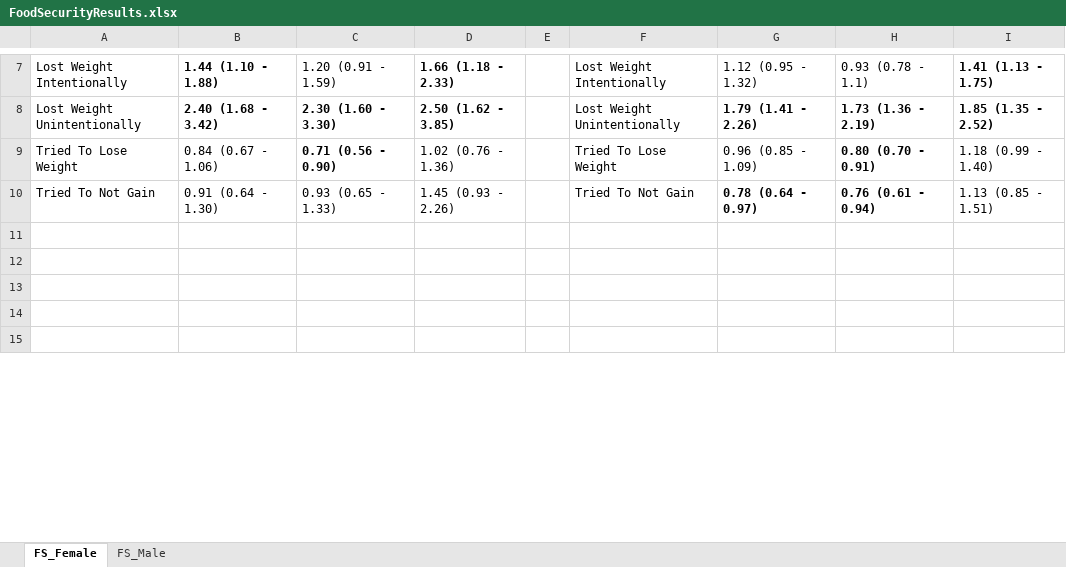
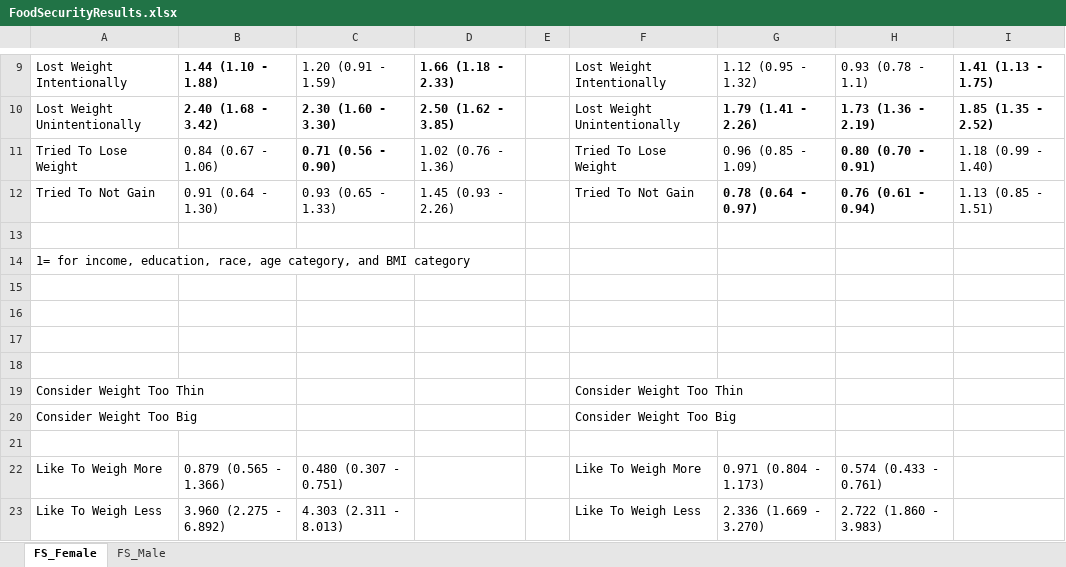
Before and after one commit to sarahVanAlsten/NHANES_wt, an Excel workbook: writing/FoodSecurityResults.xlsx, sheet FS_Female, drawn as a sheet; only a part is shown, gaps mark what is left out; values as stored, in another font and other column widths than the file's, no borders; the diff covers the shown part only; the diff names each change by its address in the sheet, - before the commit and + after, or states it on an @@ line.

Commit message:
fs

```diff
--- a/writing/FoodSecurityResults.xlsx (sheet FS_Female)
+++ b/writing/FoodSecurityResults.xlsx (sheet FS_Female)
+row 14: 1= for income, education, race, age category, and BMI category
+row 19: Consider Weight Too Thin |  |  |  |  | Consider Weight Too Thin
+row 20: Consider Weight Too Big |  |  |  |  | Consider Weight Too Big
+row 21: (empty)
+row 22: Like To Weigh More | 0.879 (0.565 - 1.366) | 0.480 (0.307 - 0.751) |  |  | Like To Weigh More | 0.971 (0.804 - 1.173) | 0.574 (0.433 - 0.761)
+row 23: Like To Weigh Less | 3.960 (2.275 - 6.892) | 4.303 (2.311 - 8.013) |  |  | Like To Weigh Less | 2.336 (1.669 - 3.270) | 2.722 (1.860 - 3.983)
```
Also changed, not shown: 10 added rows and 1 edited cell elsewhere in this sheet, sheet FS_Male.
